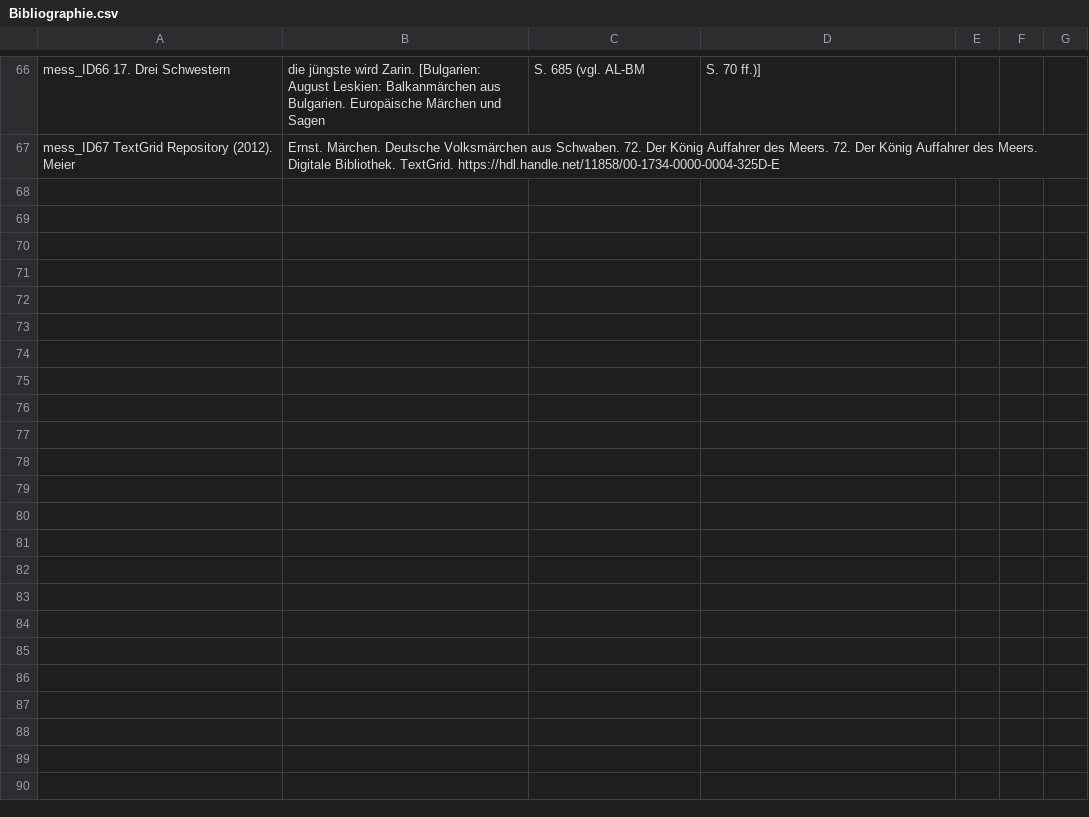
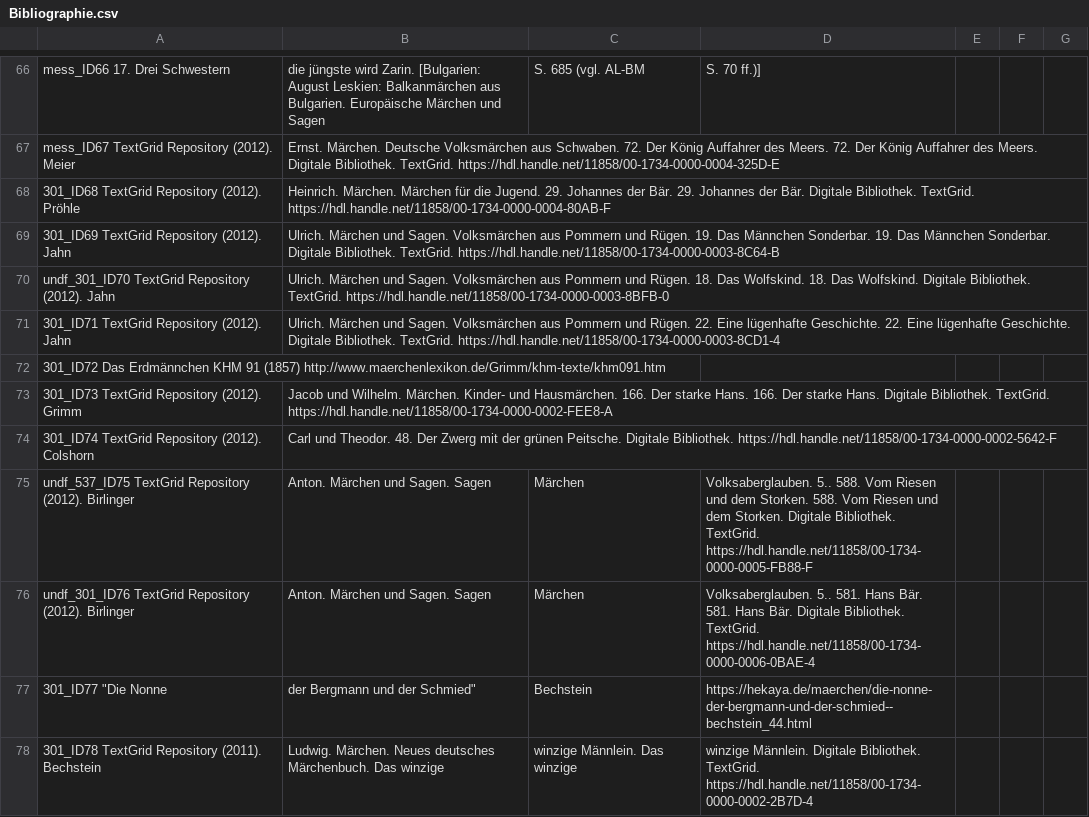
Before and after one commit to edadunashvili/ThePrax, a CSV file: Bibliographie.csv, drawn as a sheet; only a part is shown, gaps mark what is left out; the diff names each change by its address in the sheet, - before the commit and + after, or states it on an @@ line.

```diff
--- a/Bibliographie.csv
+++ b/Bibliographie.csv
+row 68: 301_ID68 TextGrid Repository (2012). Pröhle | Heinrich. Märchen. Märchen für die Jugend. 29. Johannes der Bär. 29. Johannes der Bär. Digitale Bibliothek. TextGrid. https://hdl.handle.net/11858/00-1734-0000-0004-80AB-F
+row 69: 301_ID69 TextGrid Repository (2012). Jahn | Ulrich. Märchen und Sagen. Volksmärchen aus Pommern und Rügen. 19. Das Männchen Sonderbar. 19. Das Männchen Sonderbar. Digitale Bibliothek. TextGrid. https://hdl.handle.net/11858/00-1734-0000-0003-8C64-B
+row 70: undf_301_ID70 TextGrid Repository (2012). Jahn | Ulrich. Märchen und Sagen. Volksmärchen aus Pommern und Rügen. 18. Das Wolfskind. 18. Das Wolfskind. Digitale Bibliothek. TextGrid. https://hdl.handle.net/11858/00-1734-0000-0003-8BFB-0
+row 71: 301_ID71 TextGrid Repository (2012). Jahn | Ulrich. Märchen und Sagen. Volksmärchen aus Pommern und Rügen. 22. Eine lügenhafte Geschichte. 22. Eine lügenhafte Geschichte. Digitale Bibliothek. TextGrid. https://hdl.handle.net/11858/00-1734-0000-0003-8CD1-4
+row 72: 301_ID72 Das Erdmännchen KHM 91 (1857) http://www.maerchenlexikon.de/Grimm/khm-texte/khm091.htm
+row 73: 301_ID73 TextGrid Repository (2012). Grimm | Jacob und Wilhelm. Märchen. Kinder- und Hausmärchen. 166. Der starke Hans. 166. Der starke Hans. Digitale Bibliothek. TextGrid. https://hdl.handle.net/11858/00-1734-0000-0002-FEE8-A
+row 74: 301_ID74 TextGrid Repository (2012). Colshorn | Carl und Theodor. 48. Der Zwerg mit der grünen Peitsche. Digitale Bibliothek. https://hdl.handle.net/11858/00-1734-0000-0002-5642-F
+row 75: undf_537_ID75 TextGrid Repository (2012). Birlinger | Anton. Märchen und Sagen. Sagen | Märchen | Volksaberglauben. 5.. 588. Vom Riesen und dem Storken. 588. Vom Riesen und dem Storken. Digitale Bibliothek. TextGrid. https://hdl.handle.net/11858/00-1734-0000-0005-FB88-F
+row 76: undf_301_ID76 TextGrid Repository (2012). Birlinger | Anton. Märchen und Sagen. Sagen | Märchen | Volksaberglauben. 5.. 581. Hans Bär. 581. Hans Bär. Digitale Bibliothek. TextGrid. https://hdl.handle.net/11858/00-1734-0000-0006-0BAE-4
+row 77: 301_ID77 "Die Nonne | der Bergmann und der Schmied" | Bechstein | https://hekaya.de/maerchen/die-nonne-der-bergmann-und-der-schmied--bechstein_44.html
+row 78: 301_ID78 TextGrid Repository (2011). Bechstein | Ludwig. Märchen. Neues deutsches Märchenbuch. Das winzige | winzige Männlein. Das winzige | winzige Männlein. Digitale Bibliothek. TextGrid. https://hdl.handle.net/11858/00-1734-0000-0002-2B7D-4
```
Also changed, not shown: 38 other files.
